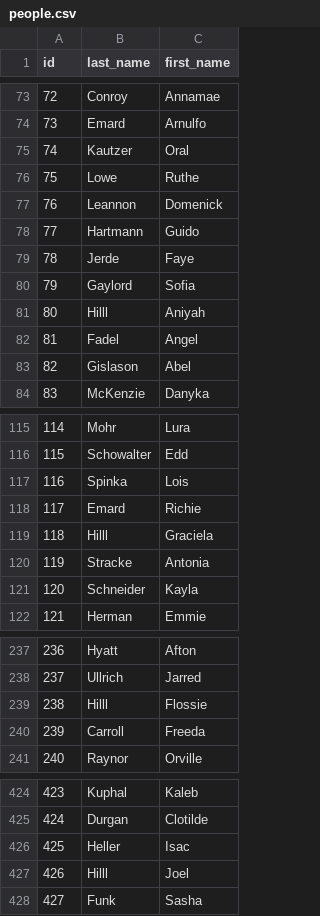
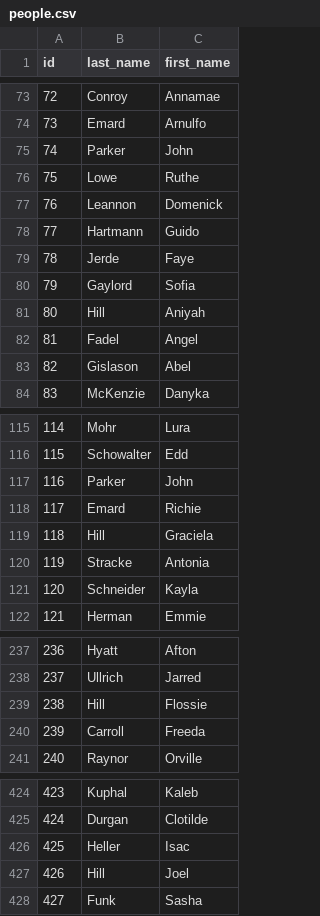
Before and after one commit to Arju-nM/csv-exercises, a CSV file: level-iii/phone_book/data/people.csv, drawn as a sheet; only a part is shown, gaps mark what is left out; the diff covers the shown part only.

Commit message:
Update phone book data

```diff
--- a/level-iii/phone_book/data/people.csv
+++ b/level-iii/phone_book/data/people.csv
@@ -74,3 +74,3 @@ id,last_name,first_name
 73,Emard,Arnulfo
-74,Kautzer,Oral
+74,Parker,John
 75,Lowe,Ruthe
@@ -80,3 +80,3 @@ id,last_name,first_name
 79,Gaylord,Sofia
-80,Hilll,Aniyah
+80,Hill,Aniyah
 81,Fadel,Angel
@@ -116,5 +116,5 @@ id,last_name,first_name
 115,Schowalter,Edd
-116,Spinka,Lois
+116,Parker,John
 117,Emard,Richie
-118,Hilll,Graciela
+118,Hill,Graciela
 119,Stracke,Antonia
@@ -238,3 +238,3 @@ id,last_name,first_name
 237,Ullrich,Jarred
-238,Hilll,Flossie
+238,Hill,Flossie
 239,Carroll,Freeda
@@ -426,3 +426,3 @@ id,last_name,first_name
 425,Heller,Isac
-426,Hilll,Joel
+426,Hill,Joel
 427,Funk,Sasha
```
Also changed, not shown: 2 edited cells elsewhere in this file, level-iii/phone_book/data/phone_numbers.csv.
